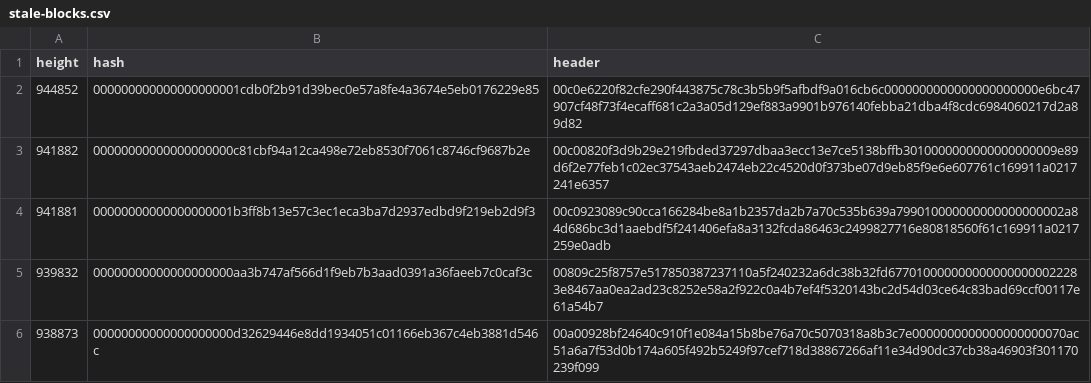
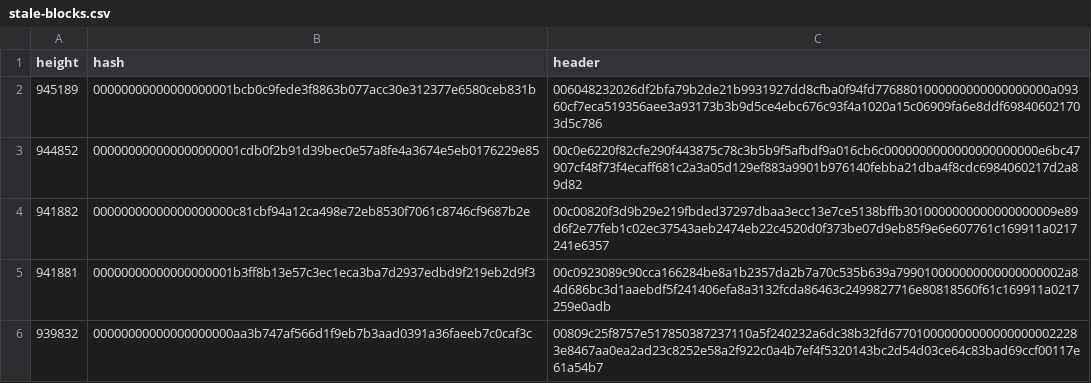
Before and after one commit to bitcoin-data/stale-blocks, a CSV file: stale-blocks.csv, drawn as a sheet; only a part is shown; the shorter side is filled out with more unchanged rows; the diff names each change by its address in the sheet, - before the commit and + after, or states it on an @@ line.

```diff
--- a/stale-blocks.csv
+++ b/stale-blocks.csv
+row 2: 945189 | 00000000000000000001bcb0c9fede3f8863b077acc30e312377e6580ceb831b | 006048232026df2bfa79b2de21b9931927dd8cfba0f94fd7768801000000000000000000a09360cf7eca519356aee3a93173b3b9d5ce4ebc676c93f4a1020a15c06909fa6e8ddf698406021703d5c786
```
Also changed, not shown: 1 other file.
